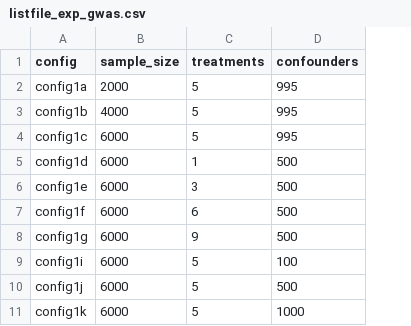
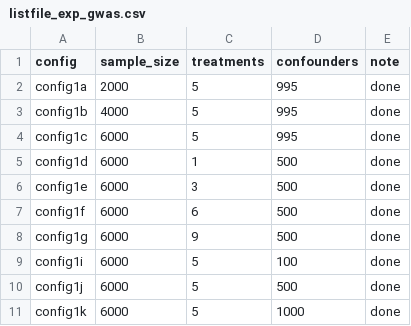
Before and after one commit to raquelaoki/M3E2, a CSV file: output/listfile_exp_gwas.csv, drawn as a sheet; the diff names each change by its address in the sheet, - before the commit and + after, or states it on an @@ line.

```diff
--- a/output/listfile_exp_gwas.csv
+++ b/output/listfile_exp_gwas.csv
+column E (note), rows 2-11: all done
```
Also changed, not shown: 3 other files.
